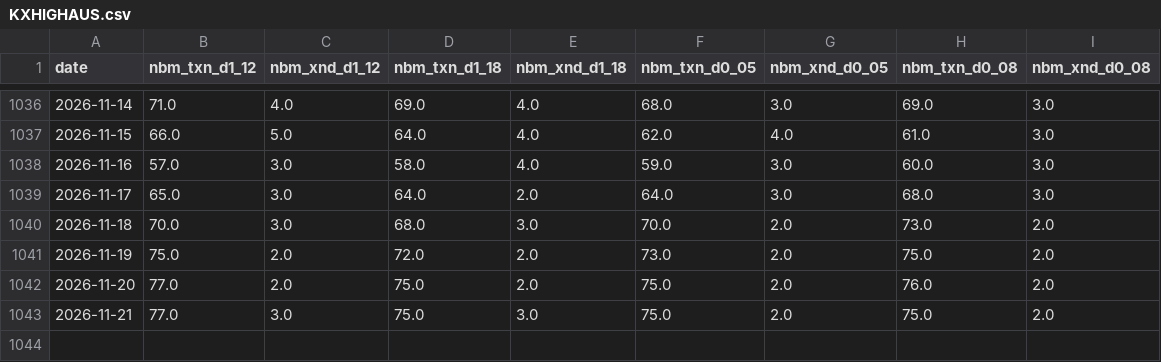
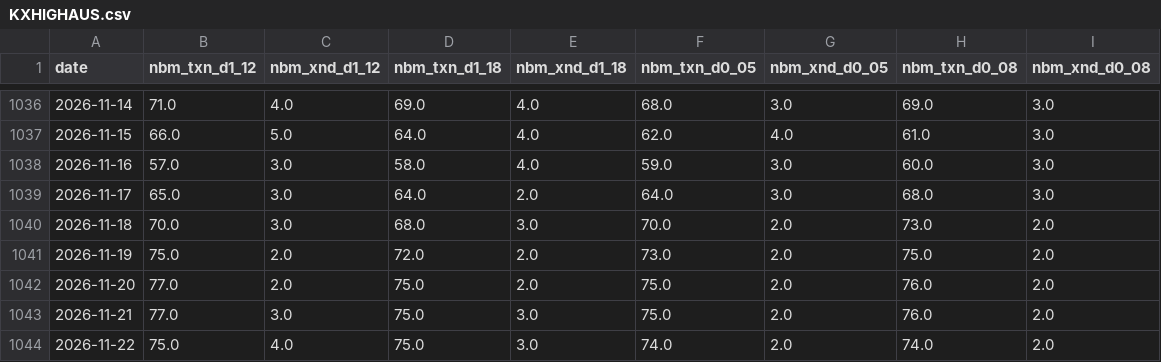
Before and after one commit to lucaslin1-collab/lucaslinweather, a CSV file: data/nbm_slots/KXHIGHAUS.csv, drawn as a sheet; only a part is shown, gaps mark what is left out.

```diff
--- a/data/nbm_slots/KXHIGHAUS.csv
+++ b/data/nbm_slots/KXHIGHAUS.csv
@@ -1042,2 +1042,3 @@ date,nbm_txn_d1_12,nbm_xnd_d1_12,nbm_txn_d1_18,nbm_xnd_d1_18,nbm_txn_d0_05,nbm_x
 2026-11-20,77.0,2.0,75.0,2.0,75.0,2.0,76.0,2.0
-2026-11-21,77.0,3.0,75.0,3.0,75.0,2.0,75.0,2.0
+2026-11-21,77.0,3.0,75.0,3.0,75.0,2.0,76.0,2.0
+2026-11-22,75.0,4.0,75.0,3.0,74.0,2.0,74.0,2.0
```
Also changed, not shown: data/nbm_slots/KXHIGHCHI.csv, data/nbm_slots/KXHIGHDEN.csv, 27 other files.
